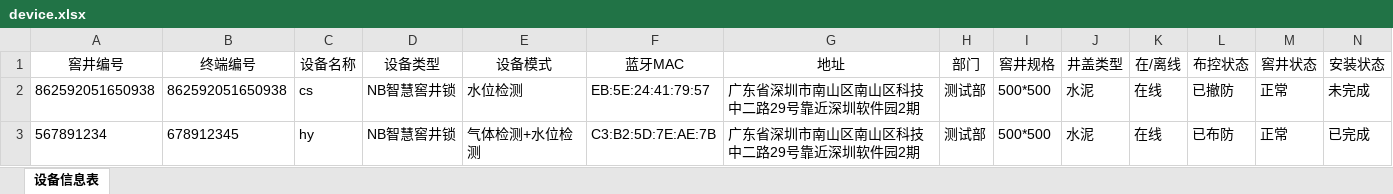
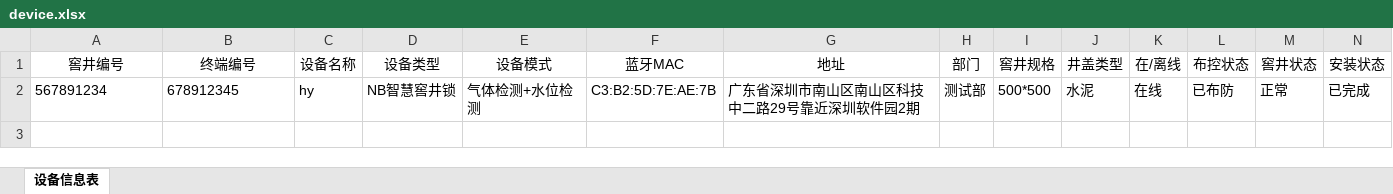
Before and after one commit to hy546880109/iot_api_test, an Excel workbook: device.xlsx, sheet 设备信息表, drawn as a sheet; only a part is shown; values as stored, in another font and other column widths than the file's, no borders; rows hold the shown columns only; the diff names each change by its address in the sheet, - before the commit and + after, or states it on an @@ line.

```diff
--- a/device.xlsx (sheet 设备信息表)
+++ b/device.xlsx (sheet 设备信息表)
-row 2: 862592051650938 | 862592051650938 | cs | NB智慧窖井锁 | 水位检测 | EB:5E:24:41:79:57 | 广东省深圳市南山区南山区科技中二路29号靠近深圳软件园2期 | 测试部 | 500*500 | 水泥 | 在线 | 已撤防 | 正常 | 未完成
```
Also changed, not shown: 55 other files.
